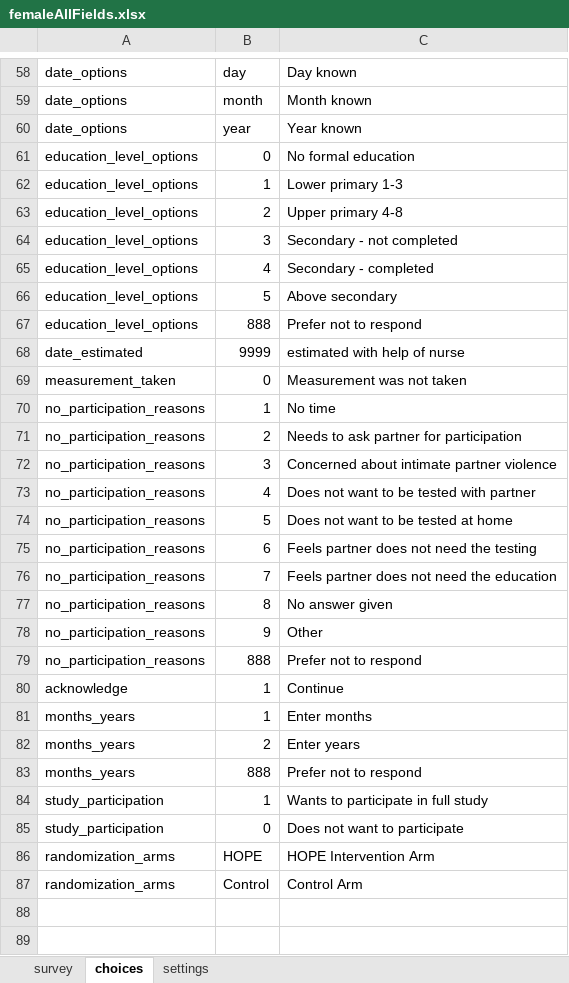
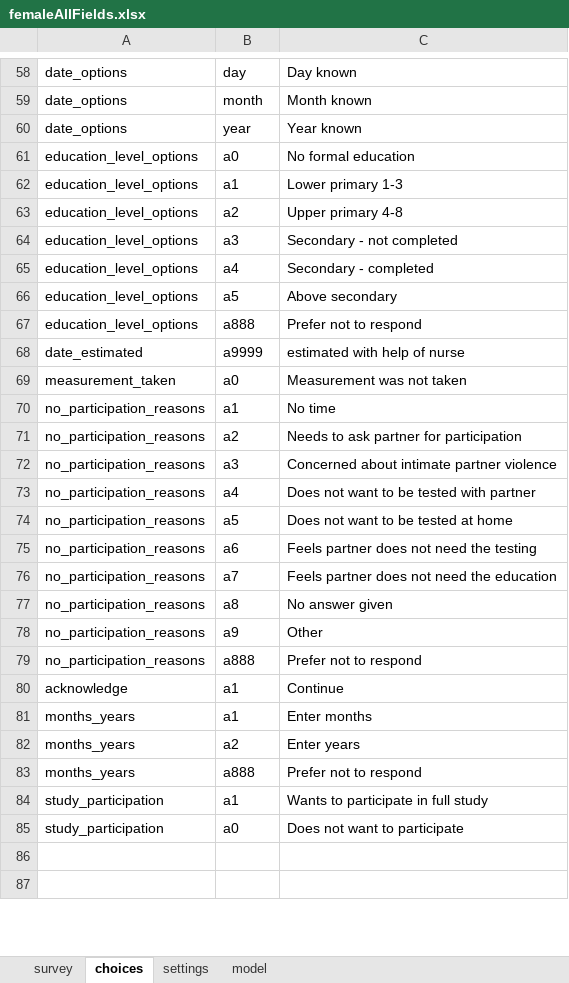
Before and after one commit to odk-x/app-designer, an Excel workbook: app/tables/femaleClients/forms/femaleAllFields/femaleAllFields.xlsx, sheet choices, drawn as a sheet; only a part is shown, gaps mark what is left out; values as stored, in another font and other column widths than the file's, no borders; removed rows and columns are numbered as before the commit, all else as after; the diff covers the shown part only; the diff names each change by its address in the sheet, - before the commit and + after, or states it on an @@ line.

```diff
--- a/app/tables/femaleClients/forms/femaleAllFields/femaleAllFields.xlsx (sheet choices)
+++ b/app/tables/femaleClients/forms/femaleAllFields/femaleAllFields.xlsx (sheet choices)
+sheet tab: model
-B61: 0
+B61: a0
-B62: 1
+B62: a1
-B63: 2
+B63: a2
-B64: 3
+B64: a3
-B65: 4
+B65: a4
-B66: 5
+B66: a5
-B67: 888
+B67: a888
-B68: 9999
+B68: a9999
-B69: 0
+B69: a0
-B70: 1
+B70: a1
-B71: 2
+B71: a2
-B72: 3
+B72: a3
-B73: 4
+B73: a4
-B74: 5
+B74: a5
-B75: 6
+B75: a6
-B76: 7
+B76: a7
-B77: 8
+B77: a8
-B78: 9
+B78: a9
-B79: 888
+B79: a888
-B80:B81: 1
+B80:B81: a1
-B82: 2
+B82: a2
-B83: 888
+B83: a888
-B84: 1
+B84: a1
-B85: 0
+B85: a0
-row 86: randomization_arms | HOPE | HOPE Intervention Arm
-row 87: randomization_arms | Control | Control Arm
```
Also changed, not shown: other rows of this sheet, sheet survey, app/tables/femaleClients/forms/addClient/addClient.xlsx, app/tables/femaleClients/forms/client6Month/client6Month.xlsx, 7 other files.
